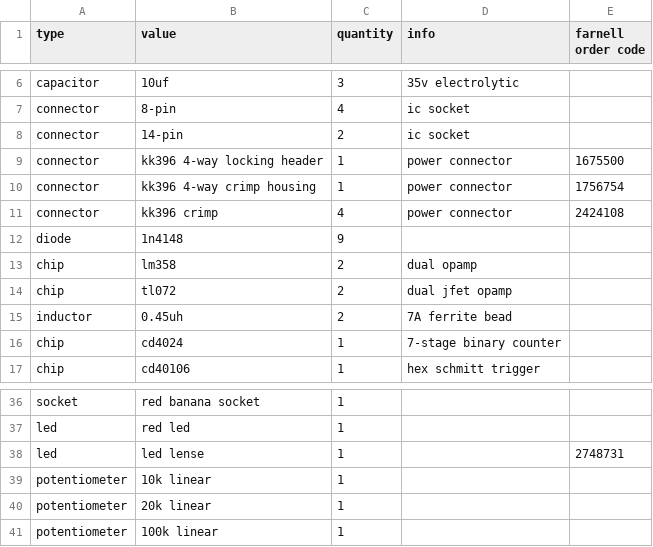
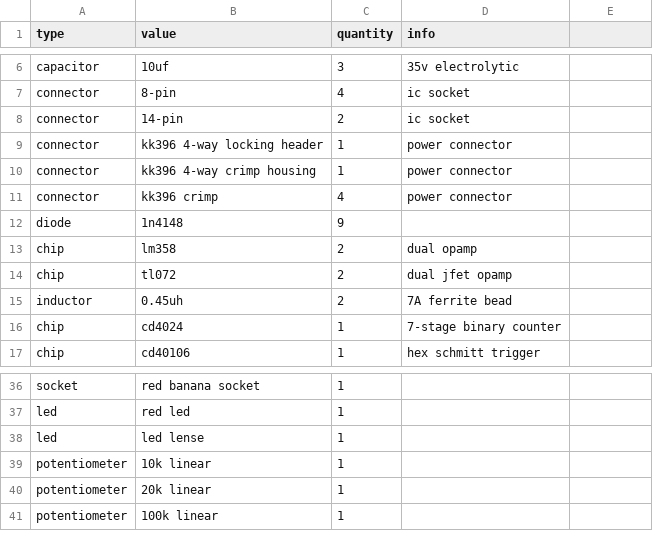
Before and after one commit to rumblesan/serge-system, a CSV file: boms/modules/cgs09.csv, drawn as a sheet; only a part is shown, gaps mark what is left out; the diff names each change by its address in the sheet, - before the commit and + after, or states it on an @@ line.

```diff
--- a/boms/modules/cgs09.csv
+++ b/boms/modules/cgs09.csv
-E1: farnell order code
+E1: (empty)
-E9: 1675500
+E9: (empty)
-E10: 1756754
+E10: (empty)
-E11: 2424108
+E11: (empty)
-E38: 2748731
+E38: (empty)
```
Also changed, not shown: boms/modules/cgs29.csv, boms/modules/cgs403.csv, 9 other files.
